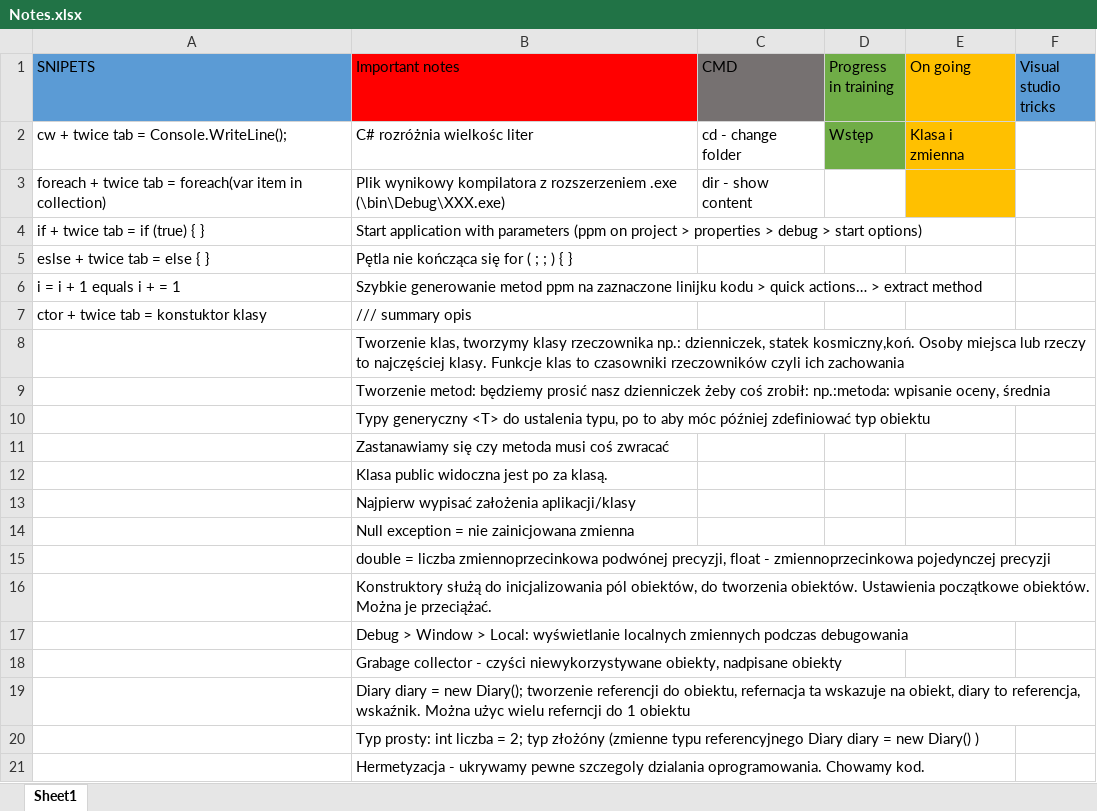
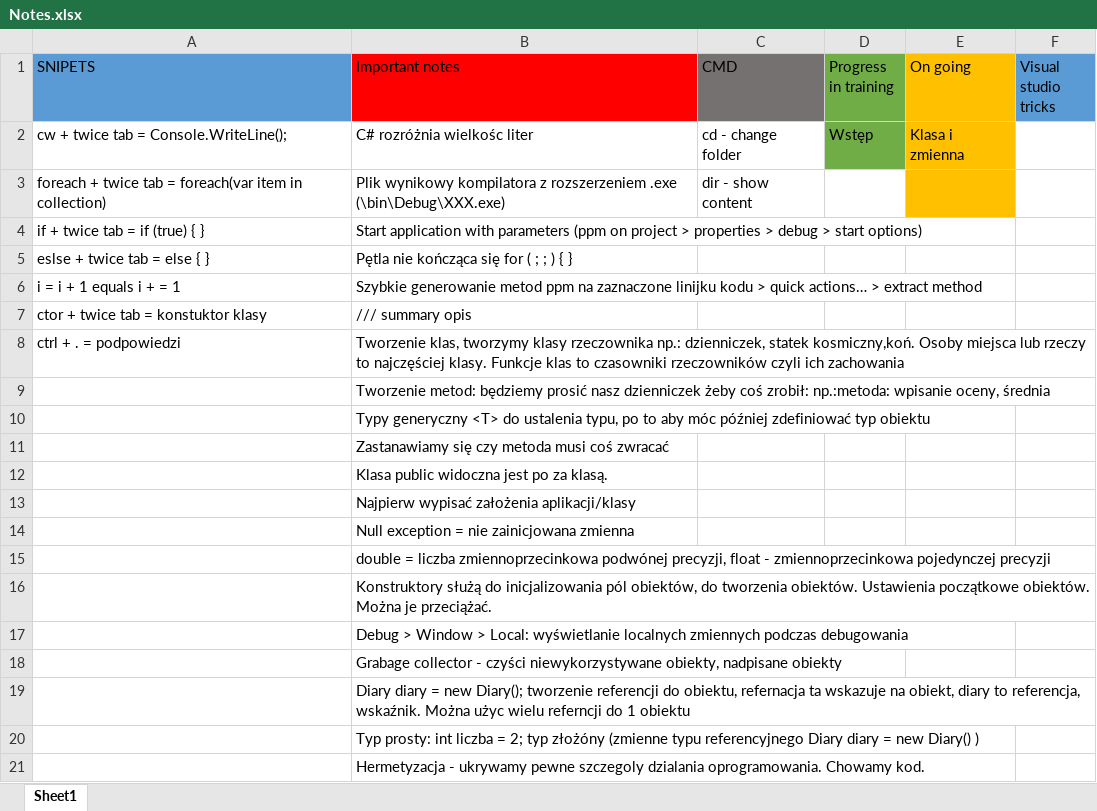
Before and after one commit to MichalJaskiewicz91/CSharpKurs, an Excel workbook: Notes.xlsx, sheet Sheet1, drawn as a sheet; values as stored, in another font and other column widths than the file's, no borders; the diff names each change by its address in the sheet, - before the commit and + after, or states it on an @@ line.

```diff
--- a/Notes.xlsx (sheet Sheet1)
+++ b/Notes.xlsx (sheet Sheet1)
-A8 (SNIPETS): (empty)
+A8 (SNIPETS): ctrl + . = podpowiedzi
```
Also changed, not shown: 1 other file.
